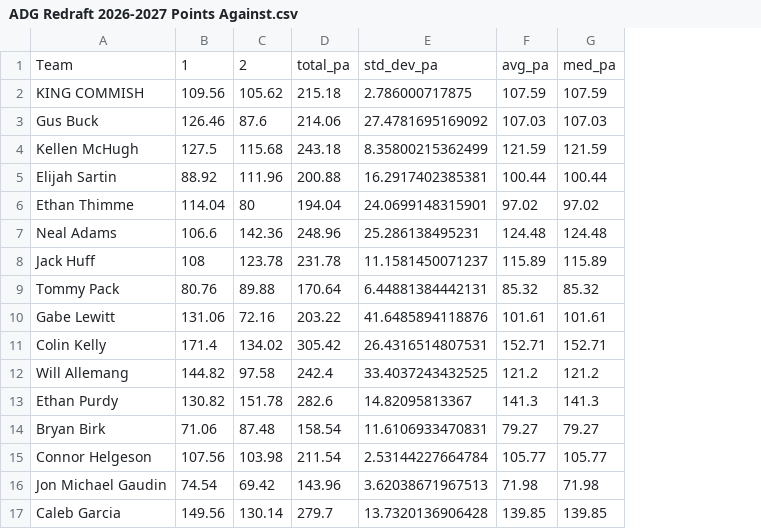
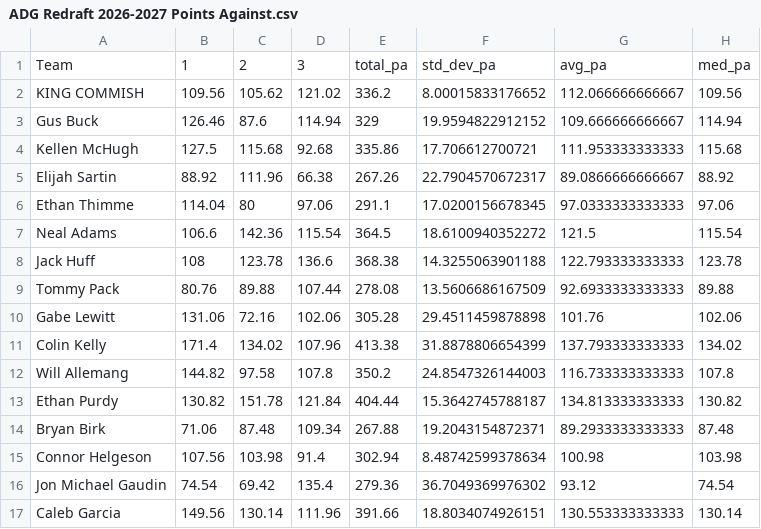
Before and after one commit to jayson-stancil/sleeper-power-rankings, a CSV file: data/adg_redraft/Power Rankings/ADG Redraft 2026-2027 Points Against.csv, drawn as a sheet; removed rows and columns are numbered as before the commit, all else as after; the diff names each change by its address in the sheet, - before the commit and + after, or states it on an @@ line.

```diff
--- a/data/adg_redraft/Power Rankings/ADG Redraft 2026-2027 Points Against.csv
+++ b/data/adg_redraft/Power Rankings/ADG Redraft 2026-2027 Points Against.csv
-column D, rows 1-17: total_pa | 215.18 | 214.06 | 243.18 | 200.88 | 194.04 | 248.96 | 231.78 | 170.64 | 203.22 | 305.42 | 242.4 | 282.6 | 158.54 | 211.54 | 143.96 | 279.7
-column E, rows 1-17: std_dev_pa | 2.786000717875 | 27.4781695169092 | 8.35800215362499 | 16.2917402385381 | 24.0699148315901 | 25.286138495231 | 11.1581450071237 | 6.44881384442131 | 41.6485894118876 | 26.4316514807531 | 33.4037243432525 | 14.82095813367 | 11.6106933470831 | 2.53144227664784 | 3.62038671967513 | 13.7320136906428
-column F, rows 1-17: avg_pa | 107.59 | 107.03 | 121.59 | 100.44 | 97.02 | 124.48 | 115.89 | 85.32 | 101.61 | 152.71 | 121.2 | 141.3 | 79.27 | 105.77 | 71.98 | 139.85
-column G, rows 1-17: med_pa | 107.59 | 107.03 | 121.59 | 100.44 | 97.02 | 124.48 | 115.89 | 85.32 | 101.61 | 152.71 | 121.2 | 141.3 | 79.27 | 105.77 | 71.98 | 139.85
+column D, rows 1-17: 3 | 121.02 | 114.94 | 92.68 | 66.38 | 97.06 | 115.54 | 136.6 | 107.44 | 102.06 | 107.96 | 107.8 | 121.84 | 109.34 | 91.4 | 135.4 | 111.96
+column E, rows 1-17: total_pa | 336.2 | 329 | 335.86 | 267.26 | 291.1 | 364.5 | 368.38 | 278.08 | 305.28 | 413.38 | 350.2 | 404.44 | 267.88 | 302.94 | 279.36 | 391.66
+column F, rows 1-17: std_dev_pa | 8.00015833176652 | 19.9594822912152 | 17.706612700721 | 22.7904570672317 | 17.0200156678345 | 18.6100940352272 | 14.3255063901188 | 13.5606686167509 | 29.4511459878898 | 31.8878806654399 | 24.8547326144003 | 15.3642745788187 | 19.2043154872371 | 8.48742599378634 | 36.7049369976302 | 18.8034074926151
+column G, rows 1-17: avg_pa | 112.066666666667 | 109.666666666667 | 111.953333333333 | 89.0866666666667 | 97.0333333333333 | 121.5 | 122.793333333333 | 92.6933333333333 | 101.76 | 137.793333333333 | 116.733333333333 | 134.813333333333 | 89.2933333333333 | 100.98 | 93.12 | 130.553333333333
+column H, rows 1-17: med_pa | 109.56 | 114.94 | 115.68 | 88.92 | 97.06 | 115.54 | 123.78 | 89.88 | 102.06 | 134.02 | 107.8 | 130.82 | 87.48 | 103.98 | 74.54 | 130.14
```
Also changed, not shown: data/adg_redraft/Simulation/summary_season.csv, data/adg_redraft/Simulation/summary_simulation.csv, 6 other files.
